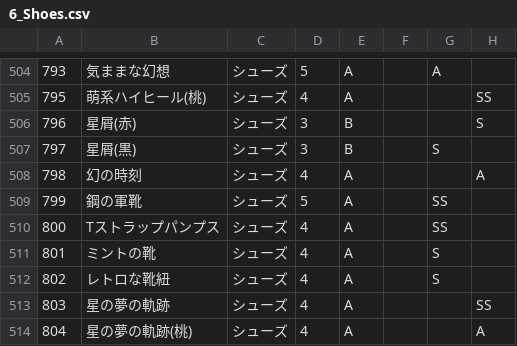
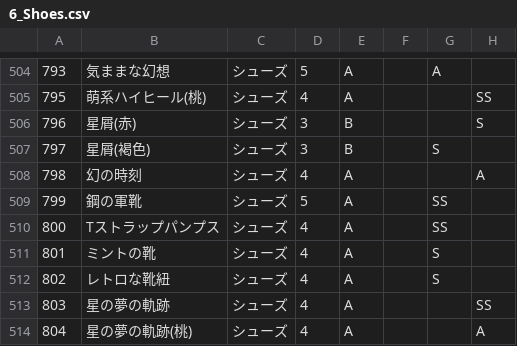
Before and after one commit to ShTair/MiracleNikkiData, a CSV file: Items/6_Shoes.csv, drawn as a sheet; only a part is shown, gaps mark what is left out; the diff names each change by its address in the sheet, - before the commit and + after, or states it on an @@ line.

```diff
--- a/Items/6_Shoes.csv
+++ b/Items/6_Shoes.csv
-B507: 星屑(黒)
+B507: 星屑(褐色)
```
Also changed, not shown: Items/7_Accessory.csv.
